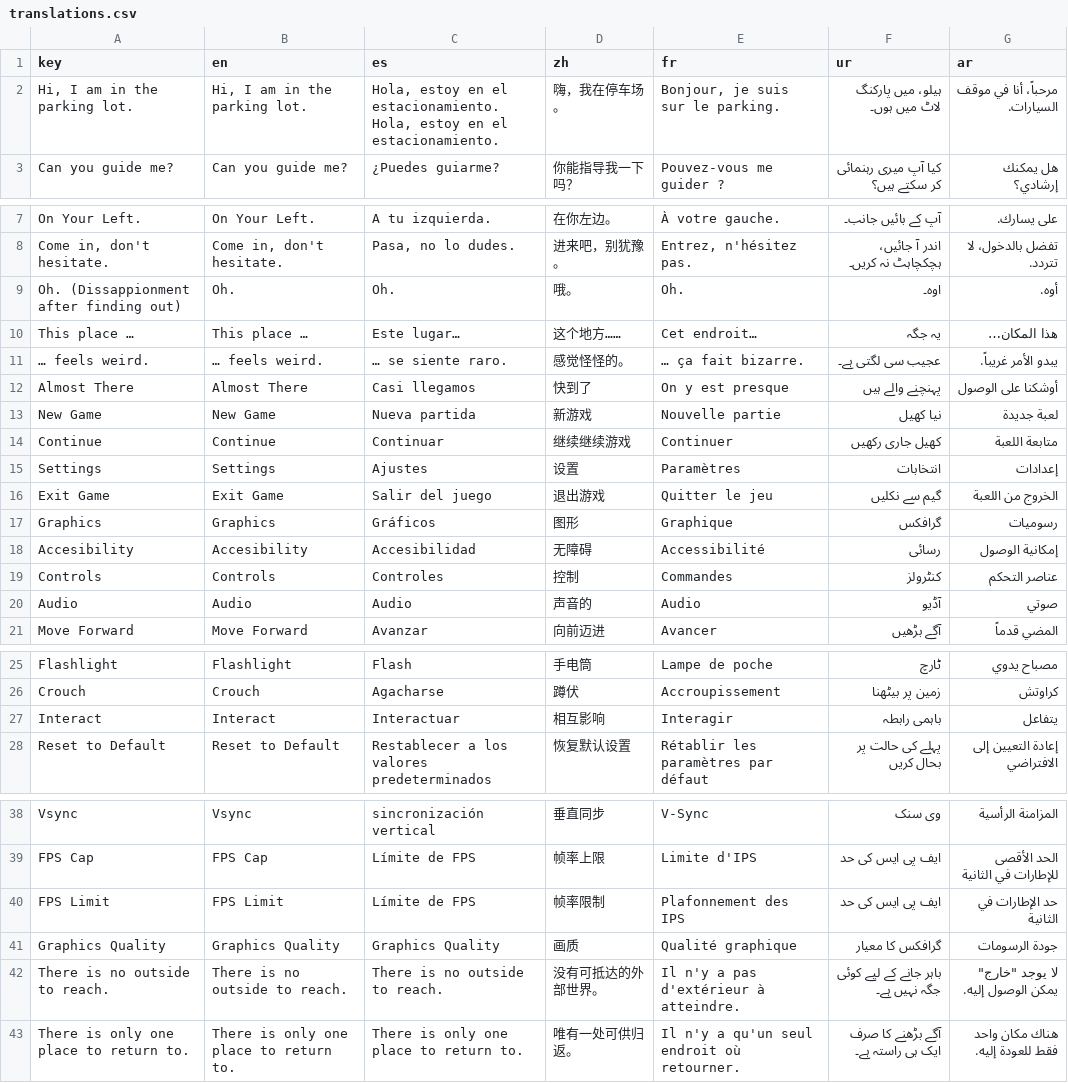
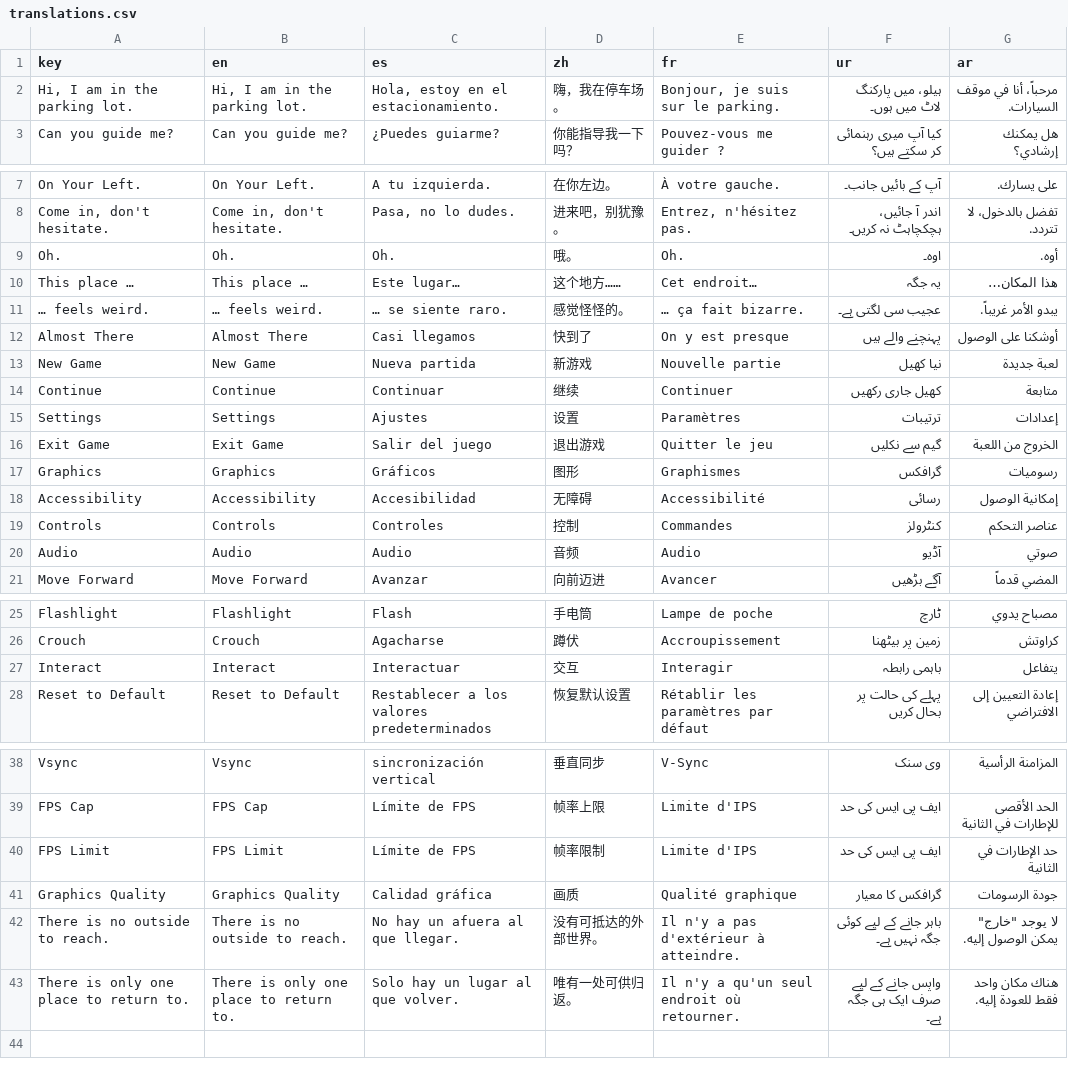
Before and after one commit to Osaidii/Almost-There, a CSV file: storage/translations.csv, drawn as a sheet; only a part is shown, gaps mark what is left out.

```diff
--- a/storage/translations.csv
+++ b/storage/translations.csv
@@ -1,4 +1,3 @@
 key;en;es;zh;fr;ur;ar
-Hi, I am in the parking lot.;Hi, I am in the parking lot.;"Hola, estoy en el estacionamiento.
-Hola, estoy en el estacionamiento.";嗨，我在停车场。;Bonjour, je suis sur le parking.;ہیلو، میں پارکنگ لاٹ میں ہوں۔;مرحباً، أنا في موقف السيارات.
+Hi, I am in the parking lot.;Hi, I am in the parking lot.;Hola, estoy en el estacionamiento.;嗨，我在停车场。;Bonjour, je suis sur le parking.;ہیلو، میں پارکنگ لاٹ میں ہوں۔;مرحباً، أنا في موقف السيارات.
 Can you guide me?;Can you guide me?;¿Puedes guiarme?;你能指导我一下吗？;Pouvez-vous me guider ?;کیا آپ میری رہنمائی کر سکتے ہیں؟;هل يمكنك إرشادي؟
@@ -9,3 +8,3 @@ On Your Left.;On Your Left.;A tu izquierda.;在你左边。;À votre gauche.;آ
 Come in, don't hesitate.;Come in, don't hesitate.;Pasa, no lo dudes.;进来吧，别犹豫。;Entrez, n'hésitez pas.;اندر آ جائیں، ہچکچاہٹ نہ کریں۔;تفضل بالدخول، لا تتردد.
-Oh. (Dissappionment after finding out);Oh.;Oh.;哦。;Oh.;اوہ۔;أوه.
+Oh.;Oh.;Oh.;哦。;Oh.;اوہ۔;أوه.
 This place …;This place …;Este lugar…;这个地方……;Cet endroit…;یہ جگہ;هذا المكان…
@@ -14,9 +13,9 @@ Almost There;Almost There;Casi llegamos;快到了;On y est presque; پہنچنے
 New Game;New Game;Nueva partida;新游戏;Nouvelle partie;نیا کھیل;لعبة جديدة
-Continue;Continue;Continuar;继续继续游戏;Continuer;کھیل جاری رکھیں;متابعة اللعبة
-Settings;Settings;Ajustes;设置;Paramètres;انتخابات;إعدادات
+Continue;Continue;Continuar;继续;Continuer;کھیل جاری رکھیں;متابعة
+Settings;Settings;Ajustes;设置;Paramètres;ترتیبات;إعدادات
 Exit Game;Exit Game;Salir del juego;退出游戏;Quitter le jeu;گیم سے نکلیں;الخروج من اللعبة
-Graphics;Graphics;Gráficos;图形;Graphique;گرافکس;رسوميات
-Accesibility;Accesibility;Accesibilidad;无障碍;Accessibilité;رسائی;إمكانية الوصول
+Graphics;Graphics;Gráficos;图形;Graphismes;گرافکس;رسوميات
+Accessibility;Accessibility;Accesibilidad;无障碍;Accessibilité;رسائی;إمكانية الوصول
 Controls;Controls;Controles;控制;Commandes;کنٹرولز;عناصر التحكم
-Audio;Audio;Audio;声音的;Audio;آڈیو;صوتي
+Audio;Audio;Audio;音频;Audio;آڈیو;صوتي
 Move Forward;Move Forward;Avanzar;向前迈进;Avancer;آگے بڑھیں;المضي قدماً
@@ -27,3 +26,3 @@ Flashlight;Flashlight;Flash;手电筒;Lampe de poche;ٹارچ;مصباح يدو
 Crouch;Crouch;Agacharse;蹲伏;Accroupissement;زمین پر بیٹھنا;كراوتش
-Interact;Interact;Interactuar;相互影响;Interagir;باہمی رابطہ;يتفاعل
+Interact;Interact;Interactuar;交互;Interagir;باہمی رابطہ;يتفاعل
 Reset to Default;Reset to Default;Restablecer a los valores predeterminados;恢复默认设置;Rétablir les paramètres par défaut;پہلے کی حالت پر بحال کریں;إعادة التعيين إلى الافتراضي
@@ -40,5 +39,5 @@ Vsync;Vsync;sincronización vertical;垂直同步;V-Sync;وی سنک;المزا
 FPS Cap;FPS Cap;Límite de FPS;帧率上限;Limite d'IPS;ایف پی ایس کی حد;الحد الأقصى للإطارات في الثانية
-FPS Limit;FPS Limit;Límite de FPS;帧率限制;Plafonnement des IPS;ایف پی ایس کی حد;حد الإطارات في الثانية
-Graphics Quality;Graphics Quality;Graphics Quality;画质;Qualité graphique;گرافکس کا معیار;جودة الرسومات
-There is no outside to reach. ;There is no outside to reach. ;There is no outside to reach. ;没有可抵达的外部世界。;Il n'y a pas d'extérieur à atteindre.;باہر جانے کے لیے کوئی جگہ نہیں ہے۔;"لا يوجد ""خارج"" يمكن الوصول إليه."
-There is only one place to return to.;There is only one place to return to.;There is only one place to return to.;唯有一处可供归返。;Il n'y a qu'un seul endroit où retourner.;آگے بڑھنے کا صرف ایک ہی راستہ ہے۔;هناك مكان واحد فقط للعودة إليه.
+FPS Limit;FPS Limit;Límite de FPS;帧率限制;Limite d'IPS;ایف پی ایس کی حد;حد الإطارات في الثانية
+Graphics Quality;Graphics Quality;Calidad gráfica;画质;Qualité graphique;گرافکس کا معیار;جودة الرسومات
+There is no outside to reach. ;There is no outside to reach. ;No hay un afuera al que llegar. ;没有可抵达的外部世界。;Il n'y a pas d'extérieur à atteindre.;باہر جانے کے لیے کوئی جگہ نہیں ہے۔;"لا يوجد ""خارج"" يمكن الوصول إليه."
+There is only one place to return to.;There is only one place to return to.;Solo hay un lugar al que volver. ;唯有一处可供归返。;Il n'y a qu'un seul endroit où retourner.;واپس جانے کے لیے صرف ایک ہی جگہ ہے۔;هناك مكان واحد فقط للعودة إليه.
```
Also changed, not shown: 12 other files.
